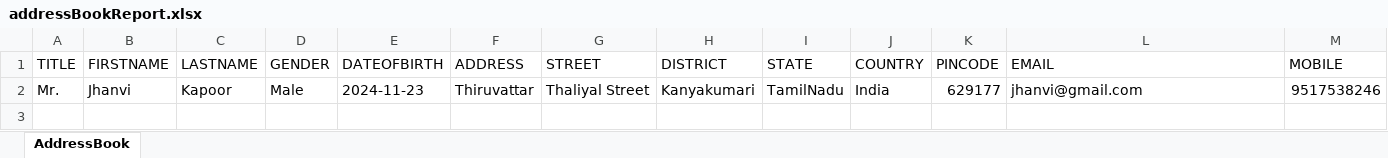
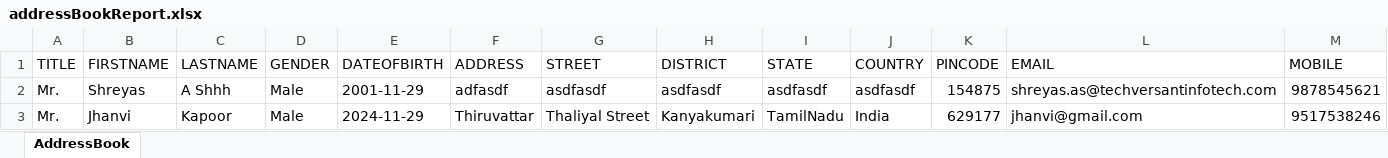
Before and after one commit to Parikshith-2101/AddressBook-CFML, an Excel workbook: FileReports/addressBookReport.xlsx, sheet AddressBook, drawn as a sheet; values as stored, in another font and other column widths than the file's, no borders; addresses are those after the commit; the diff names each change by its address in the sheet, - before the commit and + after, or states it on an @@ line.

```diff
--- a/FileReports/addressBookReport.xlsx (sheet AddressBook)
+++ b/FileReports/addressBookReport.xlsx (sheet AddressBook)
+row 2: Mr. | Shreyas | A Shhh | Male | 2001-11-29 | adfasdf | asdfasdf | asdfasdf | asdfasdf | asdfasdf | 154875 | shreyas.as@techversantinfotech.com | 9878545621
-E3 (DATEOFBIRTH): 2024-11-23
+E3 (DATEOFBIRTH): 2024-11-29
```
Also changed, not shown: 5 other files.
